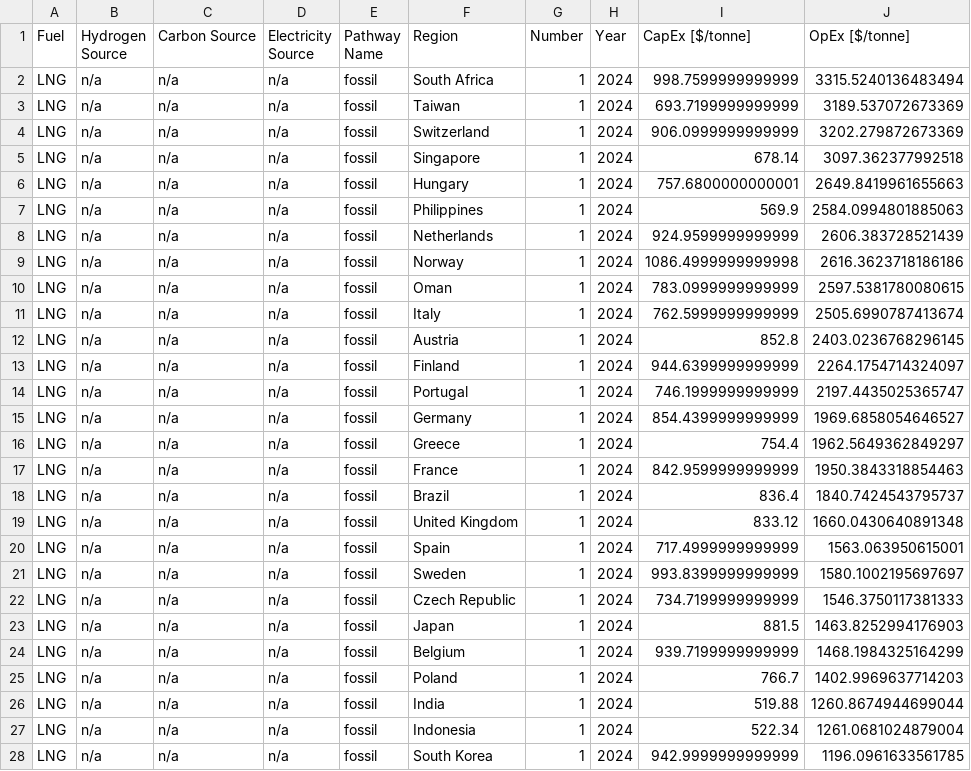
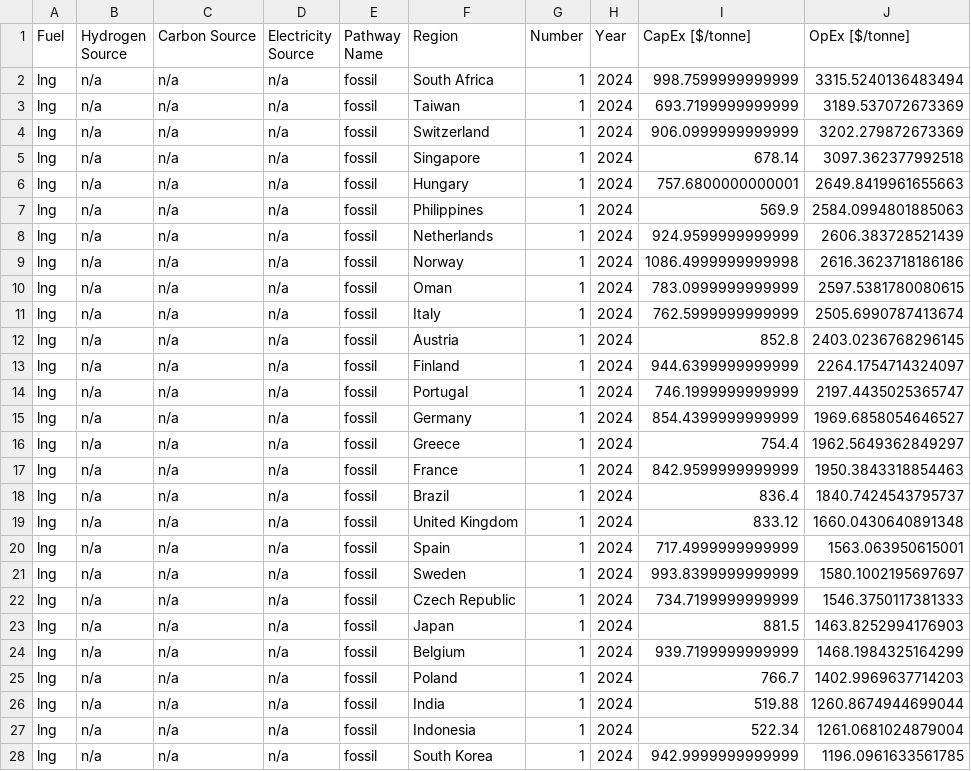
Before and after one commit to mcsc-impact-climate/MIT_NavigaTE_inputs, a CSV file: input_fuel_pathway_data/production/LNG_costs_emissions.csv, drawn as a sheet; only a part is shown; the diff covers the shown part only; the diff names each change by its address in the sheet, - before the commit and + after, or states it on an @@ line.

```diff
--- a/input_fuel_pathway_data/production/LNG_costs_emissions.csv
+++ b/input_fuel_pathway_data/production/LNG_costs_emissions.csv
-A2:A28 (Fuel): LNG
+A2:A28 (Fuel): lng
```
Also changed, not shown: 11 edited cells elsewhere in this file, input_fuel_pathway_data/fuel_pathway_options.csv, input_fuel_pathway_data/production/LNG_resource_demands.csv, 4 other files.
